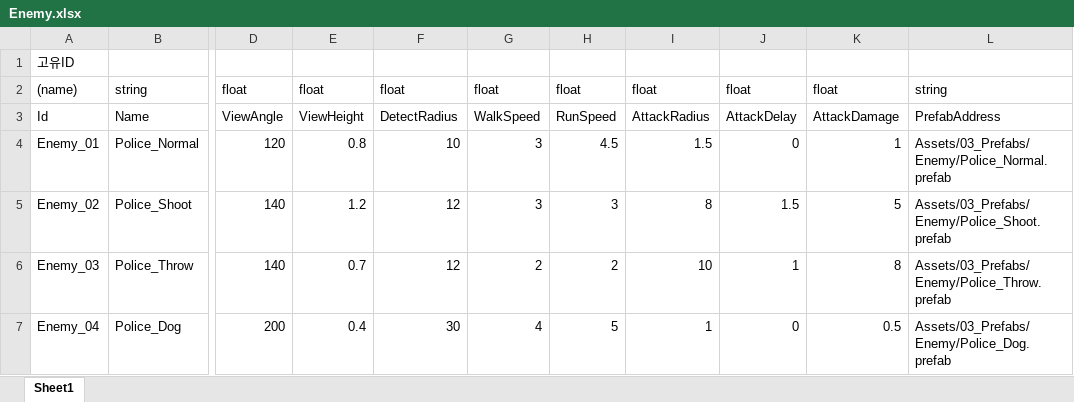
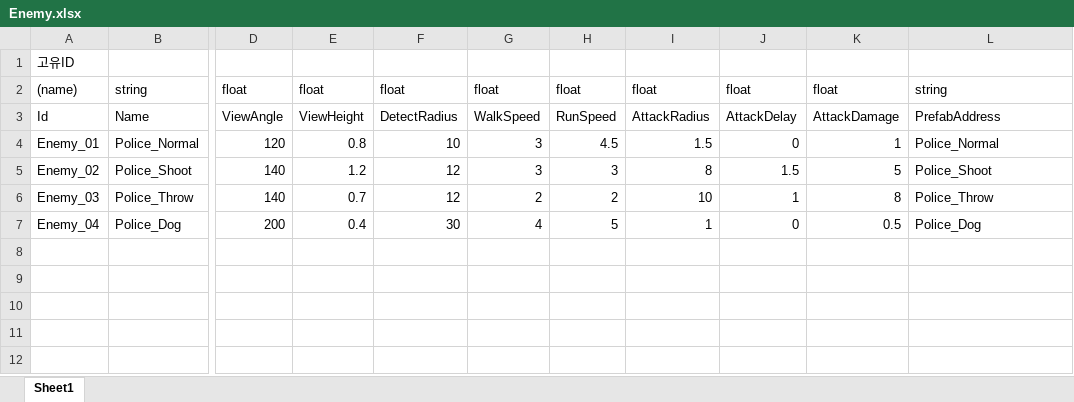
Before and after one commit to 6th-OzCooding/JewelThief, an Excel workbook: JsonConverter/ExcelFiles/Enemy.xlsx, sheet Sheet1, drawn as a sheet; only a part is shown, gaps mark what is left out; values as stored, in another font and other column widths than the file's, no borders; charts and pictures not drawn; the diff names each change by its address in the sheet, - before the commit and + after, or states it on an @@ line.

```diff
--- a/JsonConverter/ExcelFiles/Enemy.xlsx (sheet Sheet1)
+++ b/JsonConverter/ExcelFiles/Enemy.xlsx (sheet Sheet1)
-L4: Assets/03_Prefabs/Enemy/Police_Normal.prefab
+L4: Police_Normal
-L5: Assets/03_Prefabs/Enemy/Police_Shoot.prefab
+L5: Police_Shoot
-L6: Assets/03_Prefabs/Enemy/Police_Throw.prefab
+L6: Police_Throw
-L7: Assets/03_Prefabs/Enemy/Police_Dog.prefab
+L7: Police_Dog
```
Also changed, not shown: charts or pictures, JsonConverter/ExcelFiles/Pool.xlsx, JsonConverter/ExcelFiles/PreLoadAsset.xlsx, 6 other files.
